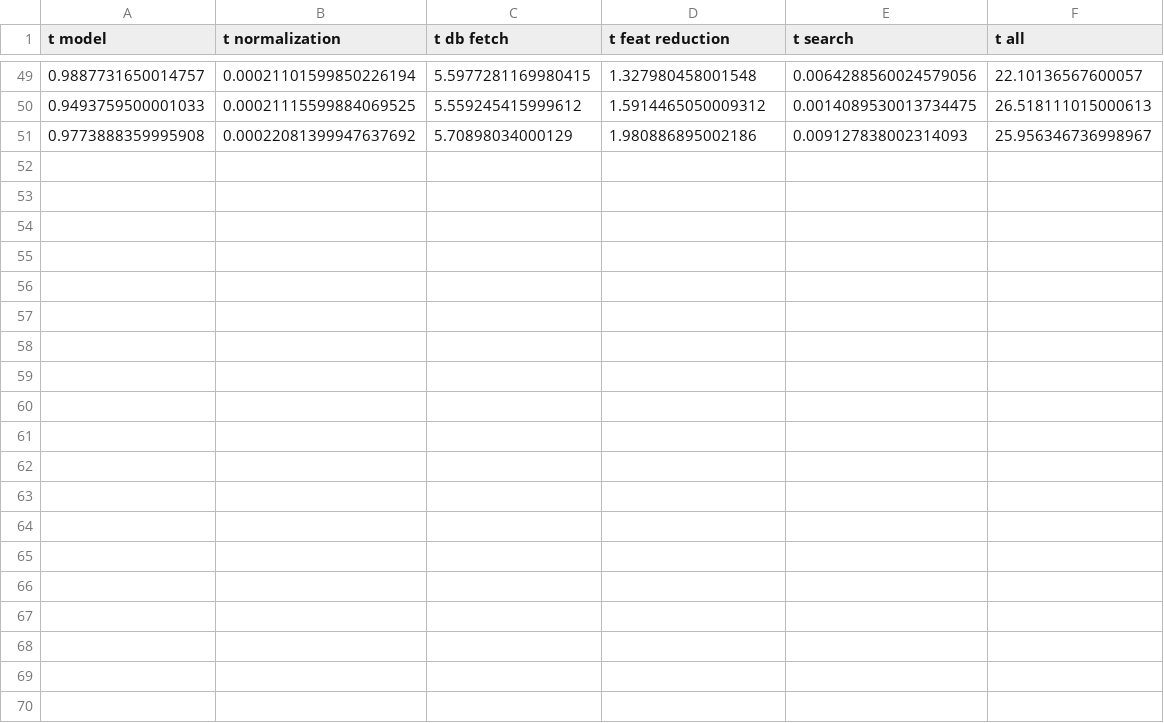
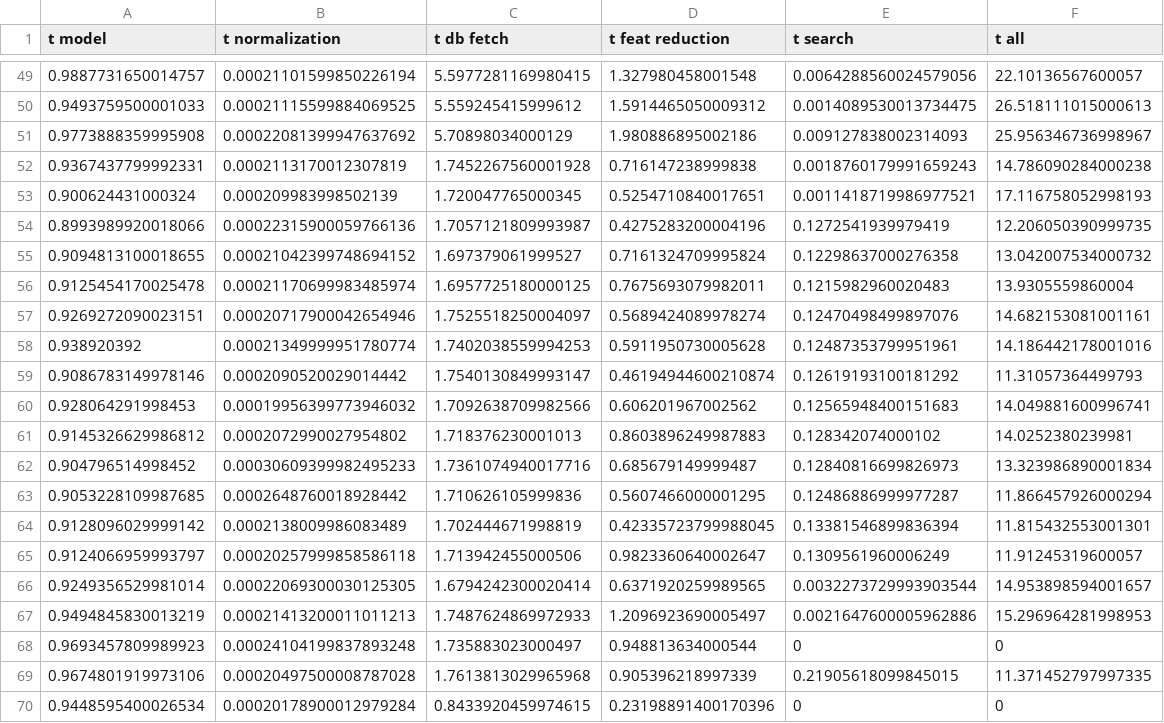
Before and after one commit to oskarcokl/diploma-image-querying, a CSV file: server/experiments/oxford.csv, drawn as a sheet; only a part is shown, gaps mark what is left out; the diff covers the shown part only; the diff names each change by its address in the sheet, - before the commit and + after, or states it on an @@ line.

Commit message:
chore: Did some experiments.

```diff
--- a/server/experiments/oxford.csv
+++ b/server/experiments/oxford.csv
+row 52: 0.9367437799992331 | 0.0002113170012307819 | 1.7452267560001928 | 0.716147238999838 | 0.0018760179991659243 | 14.786090284000238
+row 53: 0.900624431000324 | 0.000209983998502139 | 1.720047765000345 | 0.5254710840017651 | 0.0011418719986977521 | 17.116758052998193
+row 54: 0.8993989920018066 | 0.00022315900059766136 | 1.7057121809993987 | 0.4275283200004196 | 0.1272541939979419 | 12.206050390999735
+row 55: 0.9094813100018655 | 0.00021042399748694152 | 1.697379061999527 | 0.7161324709995824 | 0.12298637000276358 | 13.042007534000732
+row 56: 0.9125454170025478 | 0.00021170699983485974 | 1.6957725180000125 | 0.7675693079982011 | 0.1215982960020483 | 13.9305559860004
+row 57: 0.9269272090023151 | 0.00020717900042654946 | 1.7525518250004097 | 0.5689424089978274 | 0.12470498499897076 | 14.682153081001161
+row 58: 0.938920392 | 0.00021349999951780774 | 1.7402038559994253 | 0.5911950730005628 | 0.12487353799951961 | 14.186442178001016
+row 59: 0.9086783149978146 | 0.0002090520029014442 | 1.7540130849993147 | 0.46194944600210874 | 0.12619193100181292 | 11.31057364499793
+row 60: 0.928064291998453 | 0.00019956399773946032 | 1.7092638709982566 | 0.606201967002562 | 0.12565948400151683 | 14.049881600996741
+row 61: 0.9145326629986812 | 0.0002072990027954802 | 1.718376230001013 | 0.8603896249987883 | 0.128342074000102 | 14.0252380239981
+row 62: 0.904796514998452 | 0.00030609399982495233 | 1.7361074940017716 | 0.685679149999487 | 0.12840816699826973 | 13.323986890001834
+row 63: 0.9053228109987685 | 0.0002648760018928442 | 1.710626105999836 | 0.5607466000001295 | 0.12486886999977287 | 11.866457926000294
+row 64: 0.9128096029999142 | 0.0002138009986083489 | 1.702444671998819 | 0.42335723799988045 | 0.13381546899836394 | 11.815432553001301
+row 65: 0.9124066959993797 | 0.00020257999858586118 | 1.713942455000506 | 0.9823360640002647 | 0.1309561960006249 | 11.91245319600057
+row 66: 0.9249356529981014 | 0.00022069300030125305 | 1.6794242300020414 | 0.6371920259989565 | 0.0032273729993903544 | 14.953898594001657
+row 67: 0.9494845830013219 | 0.00021413200011011213 | 1.7487624869972933 | 1.2096923690005497 | 0.0021647600005962886 | 15.296964281998953
+row 68: 0.9693457809989923 | 0.00024104199837893248 | 1.735883023000497 | 0.948813634000544 | 0 | 0
+row 69: 0.9674801919973106 | 0.00020497500008787028 | 1.7613813029965968 | 0.905396218997339 | 0.21905618099845015 | 11.371452797997335
+row 70: 0.9448595400026534 | 0.00020178900012979284 | 0.8433920459974615 | 0.23198891400170396 | 0 | 0
```
Also changed, not shown: 14 added rows elsewhere in this file, 4 other files.
